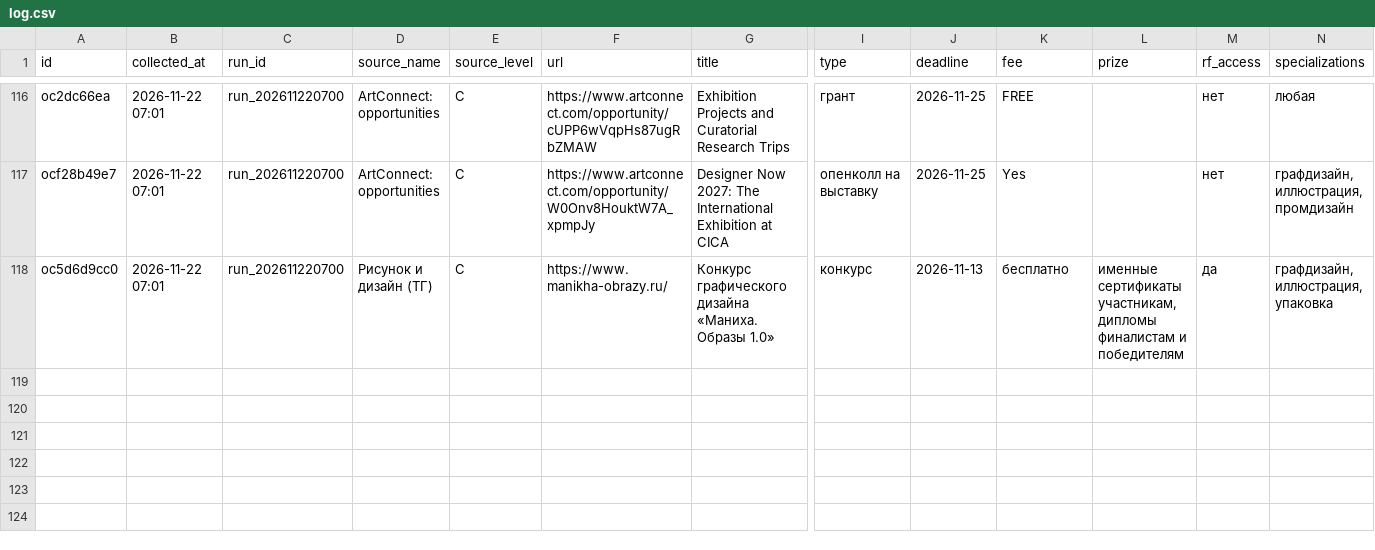
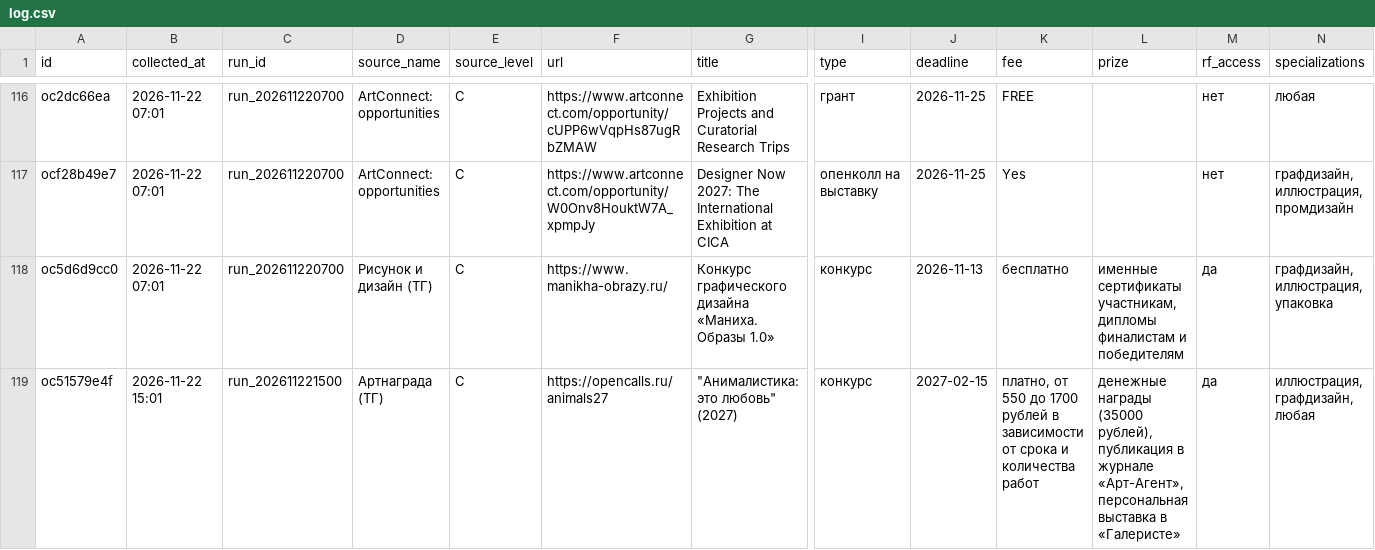
Before and after one commit to SENYANABE/opencall, a CSV file: data/log.csv, drawn as a sheet; only a part is shown, gaps mark what is left out; rows hold the shown columns only; the diff names each change by its address in the sheet, - before the commit and + after, or states it on an @@ line.

Commit message:
Лог: collect 2026-11-22 15:02

```diff
--- a/data/log.csv
+++ b/data/log.csv
+row 119: oc51579e4f | 2026-11-22 15:01 | run_202611221500 | Артнаграда (ТГ) | C | https://opencalls.ru/animals27 | "Анималистика: это любовь" (2027) | конкурс | 2027-02-15 | платно, от 550 до 1700 рублей в зависимости от срока и количества работ | денежные награды (35000 рублей), публикация в журнале «Арт-Агент», персональная выставка в «Галеристе» | да | иллюстрация, графдизайн, любая
```
Also changed, not shown: data/audience.csv, data/post_views.csv, 3 other files.
